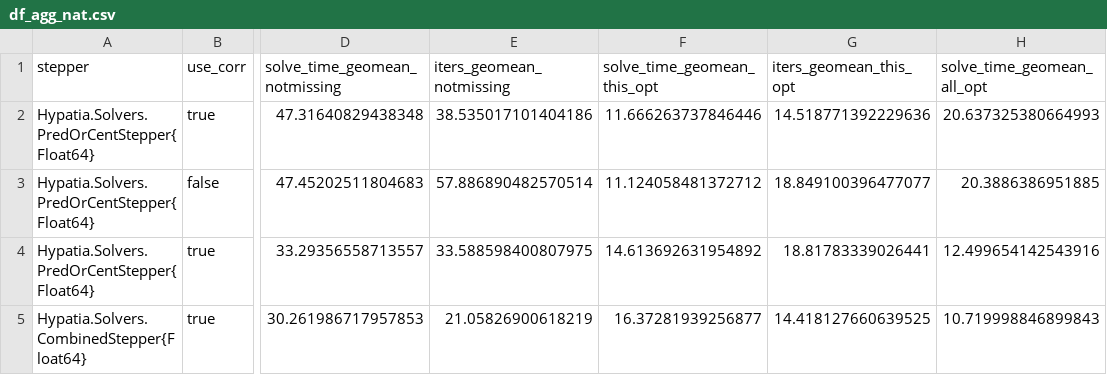
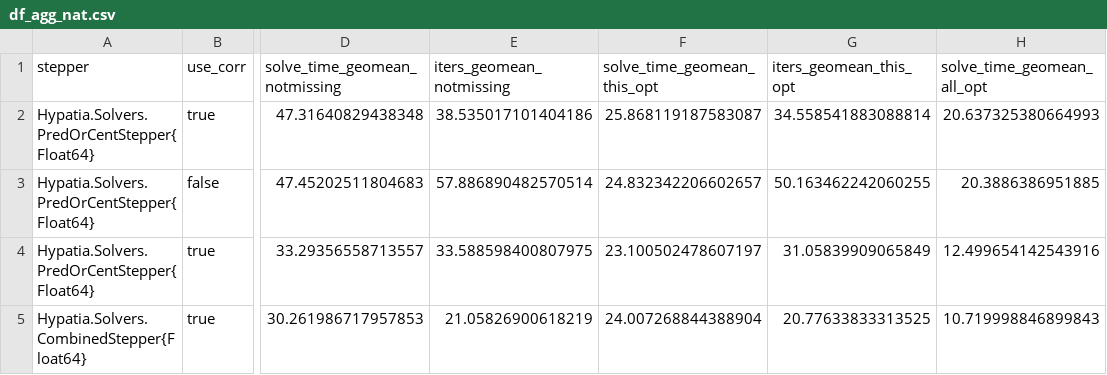
Before and after one commit to jump-dev/Hypatia.jl, a CSV file: df_agg_nat.csv, drawn as a sheet; only a part is shown, gaps mark what is left out; the diff names each change by its address in the sheet, - before the commit and + after, or states it on an @@ line.

```diff
--- a/df_agg_nat.csv
+++ b/df_agg_nat.csv
-F2 (solve_time_geomean_this_opt): 11.666263737846446
+F2 (solve_time_geomean_this_opt): 25.868119187583087
-G2 (iters_geomean_this_opt): 14.518771392229636
+G2 (iters_geomean_this_opt): 34.558541883088814
-F3 (solve_time_geomean_this_opt): 11.124058481372712
+F3 (solve_time_geomean_this_opt): 24.832342206602657
-G3 (iters_geomean_this_opt): 18.849100396477077
+G3 (iters_geomean_this_opt): 50.163462242060255
-F4 (solve_time_geomean_this_opt): 14.613692631954892
+F4 (solve_time_geomean_this_opt): 23.100502478607197
-G4 (iters_geomean_this_opt): 18.81783339026441
+G4 (iters_geomean_this_opt): 31.05839909065849
-F5 (solve_time_geomean_this_opt): 16.37281939256877
+F5 (solve_time_geomean_this_opt): 24.007268844388904
-G5 (iters_geomean_this_opt): 14.418127660639525
+G5 (iters_geomean_this_opt): 20.77633833313525
```
Also changed, not shown: 1 other file.
